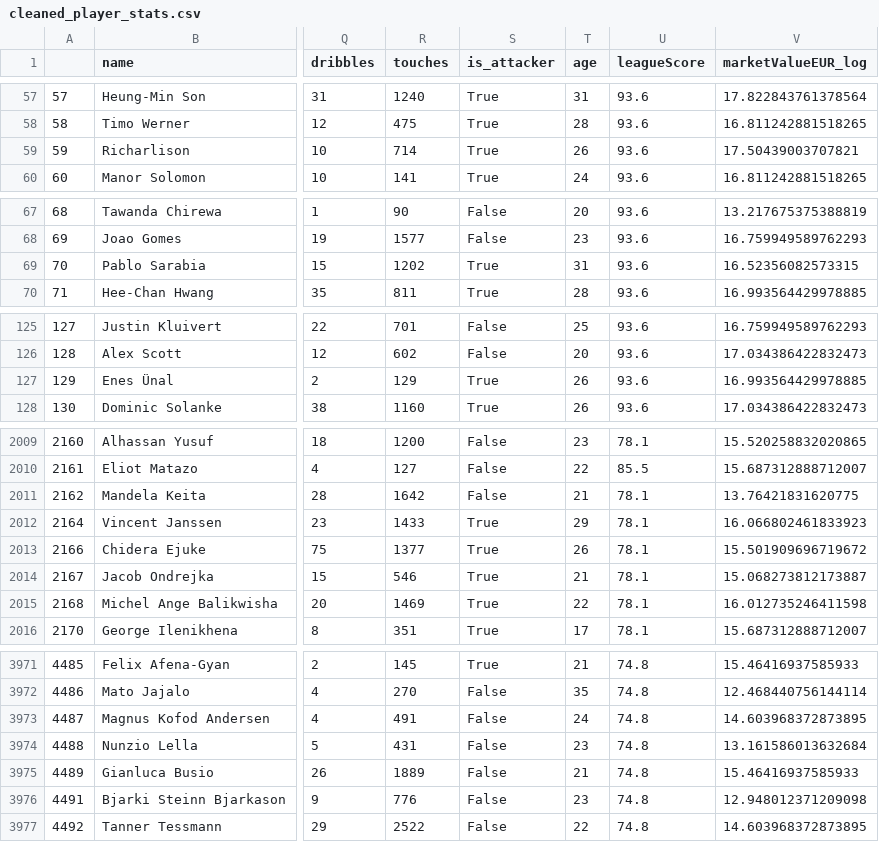
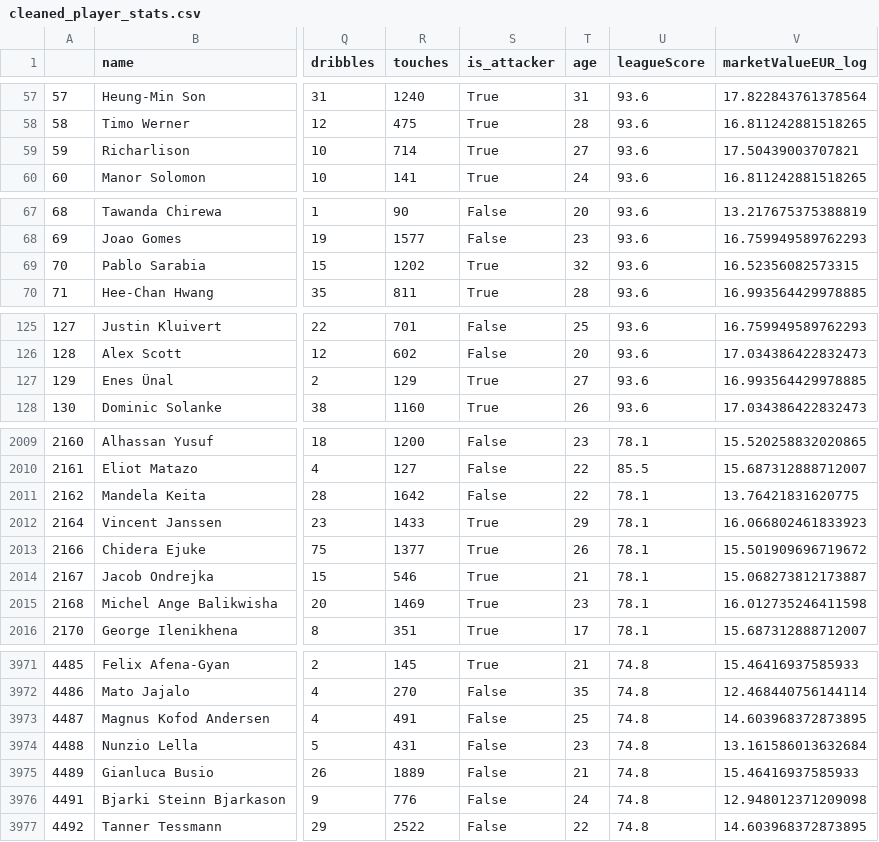
Before and after one commit to mortenhodt/machineLearningExamProject, a CSV file: data/cleaned_player_stats.csv, drawn as a sheet; only a part is shown, gaps mark what is left out; the diff covers the shown part only; the diff names each change by its address in the sheet, - before the commit and + after, or states it on an @@ line.

```diff
--- a/data/cleaned_player_stats.csv
+++ b/data/cleaned_player_stats.csv
-T59 (age): 26
+T59 (age): 27
-T69 (age): 31
+T69 (age): 32
-T127 (age): 26
+T127 (age): 27
-T2011 (age): 21
+T2011 (age): 22
-T2015 (age): 22
+T2015 (age): 23
-T3973 (age): 24
+T3973 (age): 25
-T3976 (age): 23
+T3976 (age): 24
```
Also changed, not shown: 23 edited cells elsewhere in this file, 1 other file.
